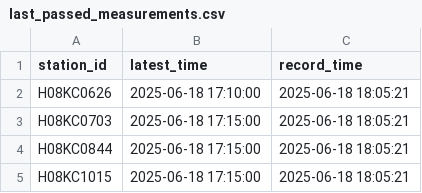
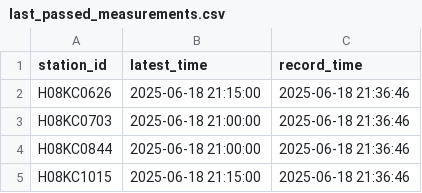
Before and after one commit to HakaiInstitute/hakai-streamflow-data, a CSV file: data-sharing/last_passed_measurements.csv, drawn as a sheet.

```diff
--- a/data-sharing/last_passed_measurements.csv
+++ b/data-sharing/last_passed_measurements.csv
@@ -1,5 +1,5 @@
 "station_id","latest_time","record_time"
-"H08KC0626",2025-06-18 17:10:00,2025-06-18 18:05:21
-"H08KC0703",2025-06-18 17:15:00,2025-06-18 18:05:21
-"H08KC0844",2025-06-18 17:15:00,2025-06-18 18:05:21
-"H08KC1015",2025-06-18 17:15:00,2025-06-18 18:05:21
+"H08KC0626",2025-06-18 21:15:00,2025-06-18 21:36:46
+"H08KC0703",2025-06-18 21:00:00,2025-06-18 21:36:46
+"H08KC0844",2025-06-18 21:00:00,2025-06-18 21:36:46
+"H08KC1015",2025-06-18 21:15:00,2025-06-18 21:36:46
```
